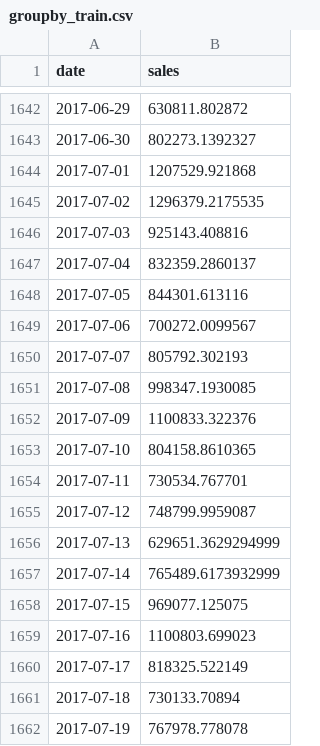
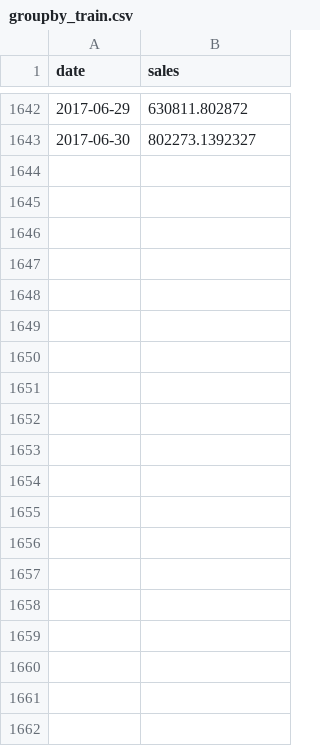
Before and after one commit to pettersonoaa/model_covariates, a CSV file: data/groupby_train.csv, drawn as a sheet; only a part is shown, gaps mark what is left out; the diff covers the shown part only; the diff names each change by its address in the sheet, - before the commit and + after, or states it on an @@ line.

```diff
--- a/data/groupby_train.csv
+++ b/data/groupby_train.csv
-row 1644: 2017-07-01 | 1207529.921868
-row 1645: 2017-07-02 | 1296379.2175535
-row 1646: 2017-07-03 | 925143.408816
-row 1647: 2017-07-04 | 832359.2860137
-row 1648: 2017-07-05 | 844301.613116
-row 1649: 2017-07-06 | 700272.0099567
-row 1650: 2017-07-07 | 805792.302193
-row 1651: 2017-07-08 | 998347.1930085
-row 1652: 2017-07-09 | 1100833.322376
-row 1653: 2017-07-10 | 804158.8610365
-row 1654: 2017-07-11 | 730534.767701
-row 1655: 2017-07-12 | 748799.9959087
-row 1656: 2017-07-13 | 629651.3629294999
-row 1657: 2017-07-14 | 765489.6173932999
-row 1658: 2017-07-15 | 969077.125075
-row 1659: 2017-07-16 | 1100803.699023
-row 1660: 2017-07-17 | 818325.522149
-row 1661: 2017-07-18 | 730133.70894
-row 1662: 2017-07-19 | 767978.778078
```
Also changed, not shown: 27 removed rows elsewhere in this file, 12 other files.
